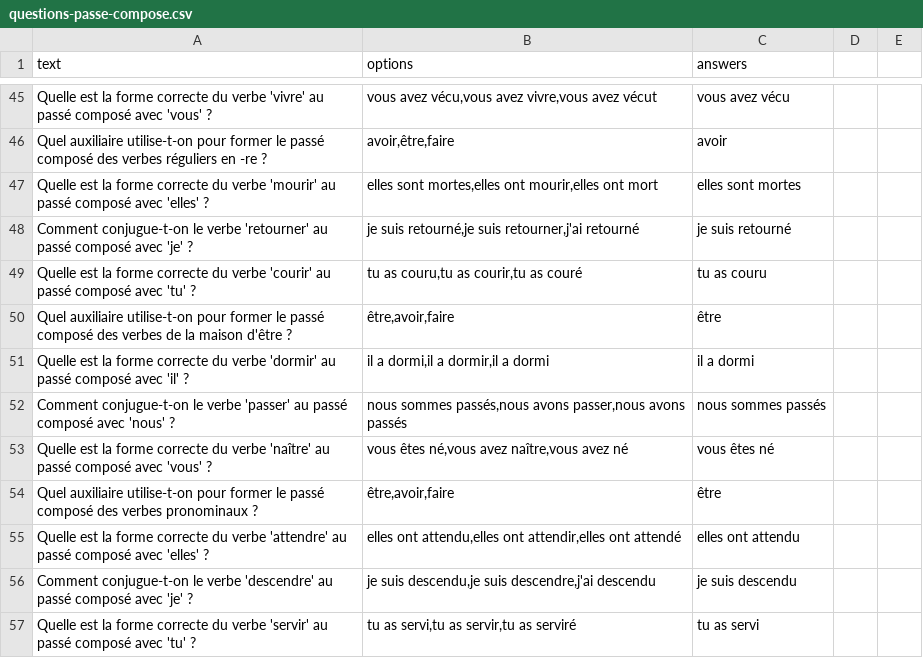
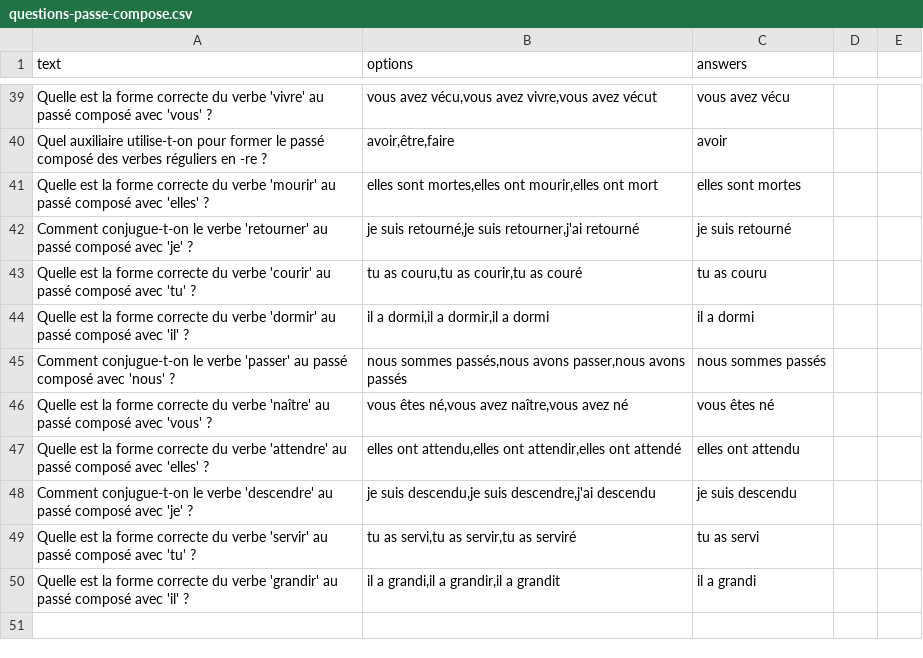
Before and after one commit to neybaf/gouez_f, a CSV file: enseignement/jeu/questions-passe-compose.csv, drawn as a sheet; only a part is shown, gaps mark what is left out; the shorter side is filled out with more unchanged rows; the diff covers the shown part only.

Commit message:
Update
Questions passé composé
Audio phonétiques

```diff
--- a/enseignement/jeu/questions-passe-compose.csv
+++ b/enseignement/jeu/questions-passe-compose.csv
@@ -49,3 +44,2 @@ text,options,answers
 "Quelle est la forme correcte du verbe 'courir' au passé composé avec 'tu' ?","tu as couru,tu as courir,tu as couré","tu as couru"
-"Quel auxiliaire utilise-t-on pour former le passé composé des verbes de la maison d'être ?","être,avoir,faire","être"
 "Quelle est la forme correcte du verbe 'dormir' au passé composé avec 'il' ?","il a dormi,il a dormir,il a dormi","il a dormi"
@@ -53,3 +47,2 @@ text,options,answers
 "Quelle est la forme correcte du verbe 'naître' au passé composé avec 'vous' ?","vous êtes né,vous avez naître,vous avez né","vous êtes né"
-"Quel auxiliaire utilise-t-on pour former le passé composé des verbes pronominaux ?","être,avoir,faire","être"
 "Quelle est la forme correcte du verbe 'attendre' au passé composé avec 'elles' ?","elles ont attendu,elles ont attendir,elles ont attendé","elles ont attendu"
```
Also changed, not shown: 7 removed rows and 6 edited cells elsewhere in this file, 58 other files.
